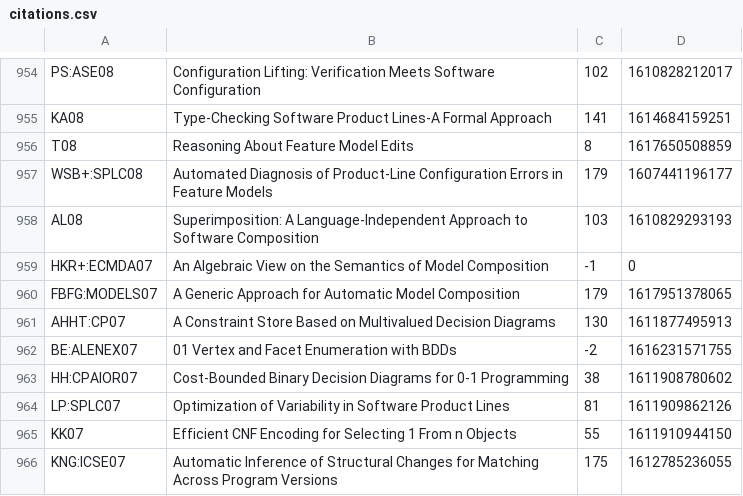
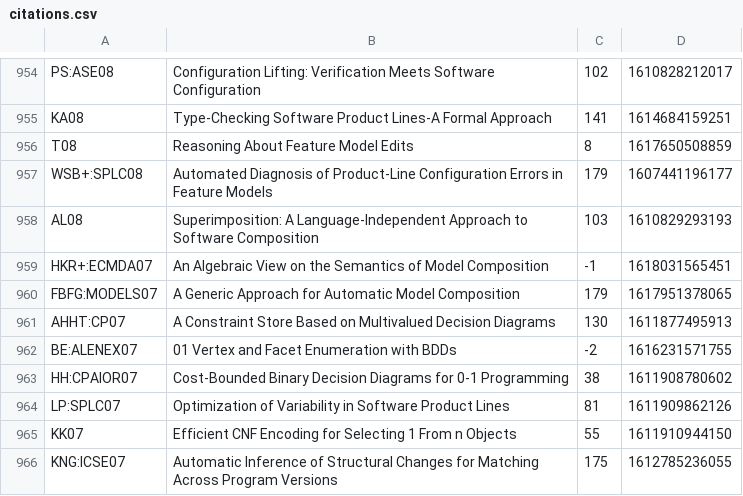
Before and after one commit to SoftVarE-Group/BibTags, a CSV file: classification/citations.csv, drawn as a sheet; only a part is shown, gaps mark what is left out.

```diff
--- a/classification/citations.csv
+++ b/classification/citations.csv
@@ -958,3 +958,3 @@
 "AL08";"Superimposition: A Language-Independent Approach to Software Composition";103;1610829293193;
-"HKR+:ECMDA07";"An Algebraic View on the Semantics of Model Composition";-1;0;
+"HKR+:ECMDA07";"An Algebraic View on the Semantics of Model Composition";-1;1618031565451;
 "FBFG:MODELS07";"A Generic Approach for Automatic Model Composition";179;1617951378065;
```
Also changed, not shown: 2 other files.
